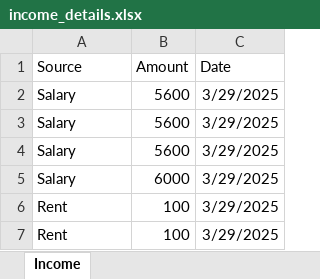
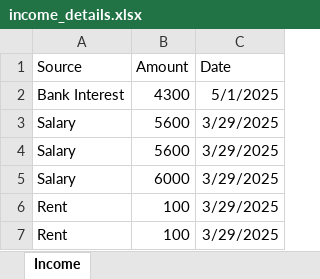
Before and after one commit to Pahanjayaweera/Finance-Management-System, an Excel workbook: backend/income_details.xlsx, sheet Income, drawn as a sheet; values as stored, in another font and other column widths than the file's, no borders; removed rows and columns are numbered as before the commit, all else as after; the diff names each change by its address in the sheet, - before the commit and + after, or states it on an @@ line.

```diff
--- a/backend/income_details.xlsx (sheet Income)
+++ b/backend/income_details.xlsx (sheet Income)
-row 2: Salary | 5600 | 3/29/2025
+row 2: Bank Interest | 4300 | 5/1/2025
```
Also changed, not shown: 8 other files.
